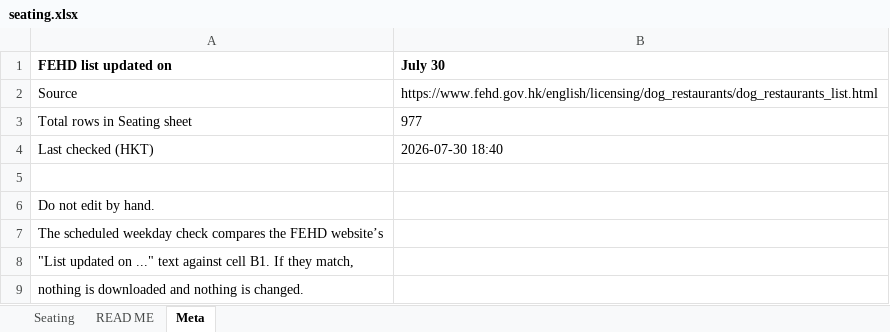
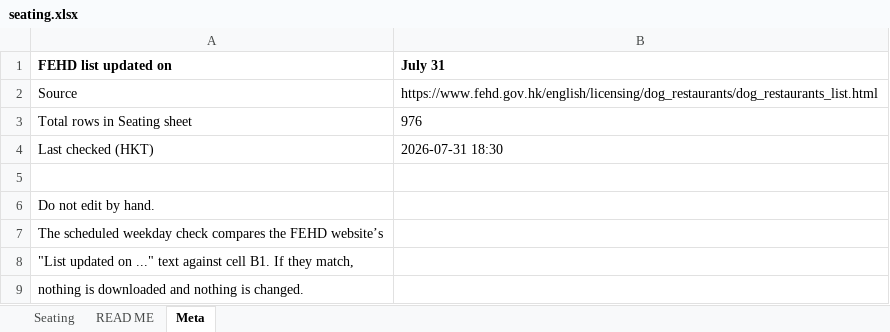
Before and after one commit to markeyhk/paws-plates-data, an Excel workbook: seating.xlsx, sheet Meta, drawn as a sheet; values as stored, in another font and other column widths than the file's, no borders; the diff names each change by its address in the sheet, - before the commit and + after, or states it on an @@ line.

```diff
--- a/seating.xlsx (sheet Meta)
+++ b/seating.xlsx (sheet Meta)
-B1: July 30
+B1: July 31
-B3 (July 31): 977
+B3 (July 31): 976
-B4 (July 31): 2026-07-30 18:40
+B4 (July 31): 2026-07-31 18:30
```
Also changed, not shown: sheet Seating.
